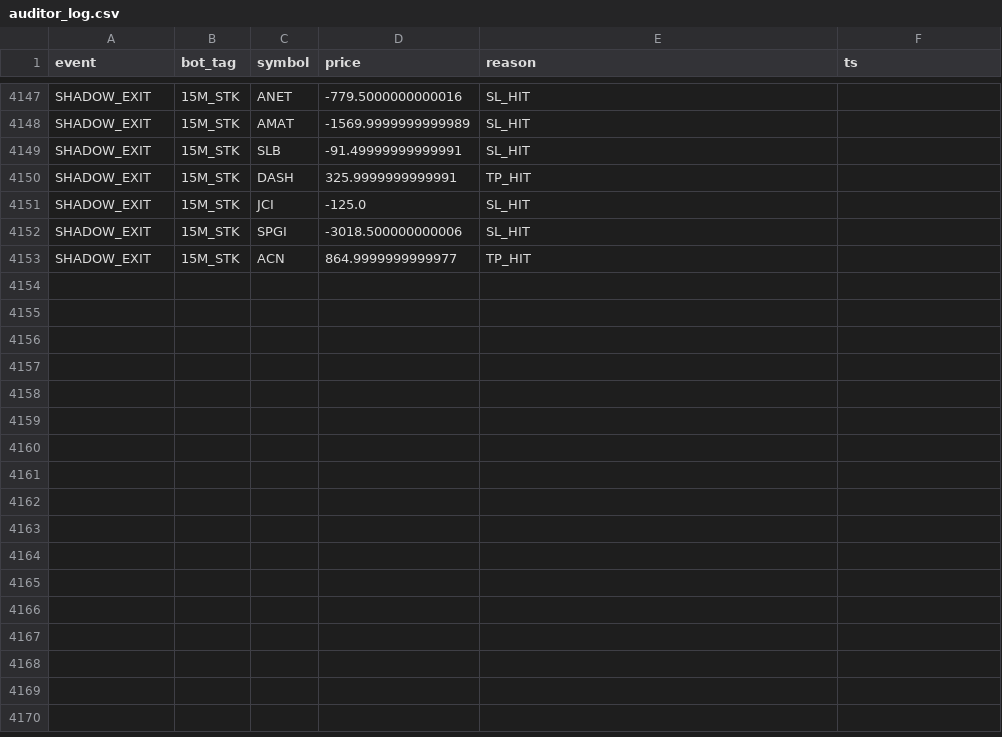
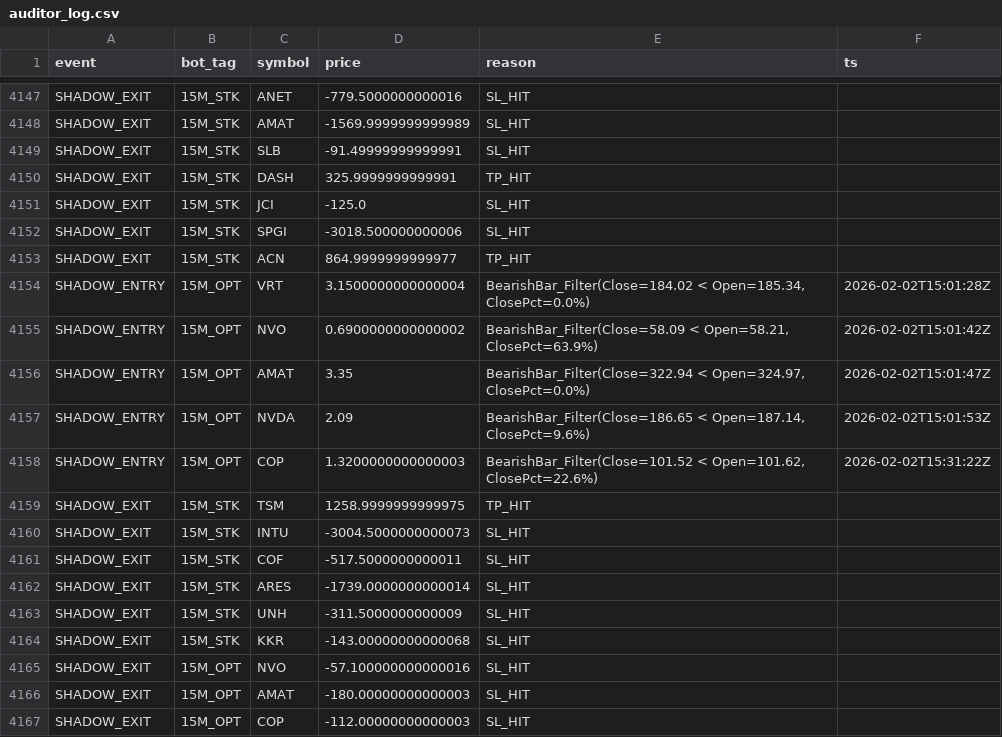
Before and after one commit to vikasraoot-dot/RubberBandBot, a CSV file: auditor_log.csv, drawn as a sheet; only a part is shown, gaps mark what is left out.

Commit message:
[AUDITOR] Shadow Ledger Update 2026-02-02 07:48

```diff
--- a/auditor_log.csv
+++ b/auditor_log.csv
@@ -4153 +4153,15 @@ SHADOW_EXIT,15M_STK,SPGI,-3018.500000000006,SL_HIT
 SHADOW_EXIT,15M_STK,ACN,864.9999999999977,TP_HIT
+SHADOW_ENTRY,15M_OPT,VRT,3.1500000000000004,"BearishBar_Filter(Close=184.02 < Open=185.34, ClosePct=0.0%)",2026-02-02T15:01:28Z
+SHADOW_ENTRY,15M_OPT,NVO,0.6900000000000002,"BearishBar_Filter(Close=58.09 < Open=58.21, ClosePct=63.9%)",2026-02-02T15:01:42Z
+SHADOW_ENTRY,15M_OPT,AMAT,3.35,"BearishBar_Filter(Close=322.94 < Open=324.97, ClosePct=0.0%)",2026-02-02T15:01:47Z
+SHADOW_ENTRY,15M_OPT,NVDA,2.09,"BearishBar_Filter(Close=186.65 < Open=187.14, ClosePct=9.6%)",2026-02-02T15:01:53Z
+SHADOW_ENTRY,15M_OPT,COP,1.3200000000000003,"BearishBar_Filter(Close=101.52 < Open=101.62, ClosePct=22.6%)",2026-02-02T15:31:22Z
+SHADOW_EXIT,15M_STK,TSM,1258.9999999999975,TP_HIT
+SHADOW_EXIT,15M_STK,INTU,-3004.5000000000073,SL_HIT
+SHADOW_EXIT,15M_STK,COF,-517.5000000000011,SL_HIT
+SHADOW_EXIT,15M_STK,ARES,-1739.0000000000014,SL_HIT
+SHADOW_EXIT,15M_STK,UNH,-311.5000000000009,SL_HIT
+SHADOW_EXIT,15M_STK,KKR,-143.00000000000068,SL_HIT
+SHADOW_EXIT,15M_OPT,NVO,-57.100000000000016,SL_HIT
+SHADOW_EXIT,15M_OPT,AMAT,-180.00000000000003,SL_HIT
+SHADOW_EXIT,15M_OPT,COP,-112.00000000000003,SL_HIT
```
Also changed, not shown: 1 other file.
